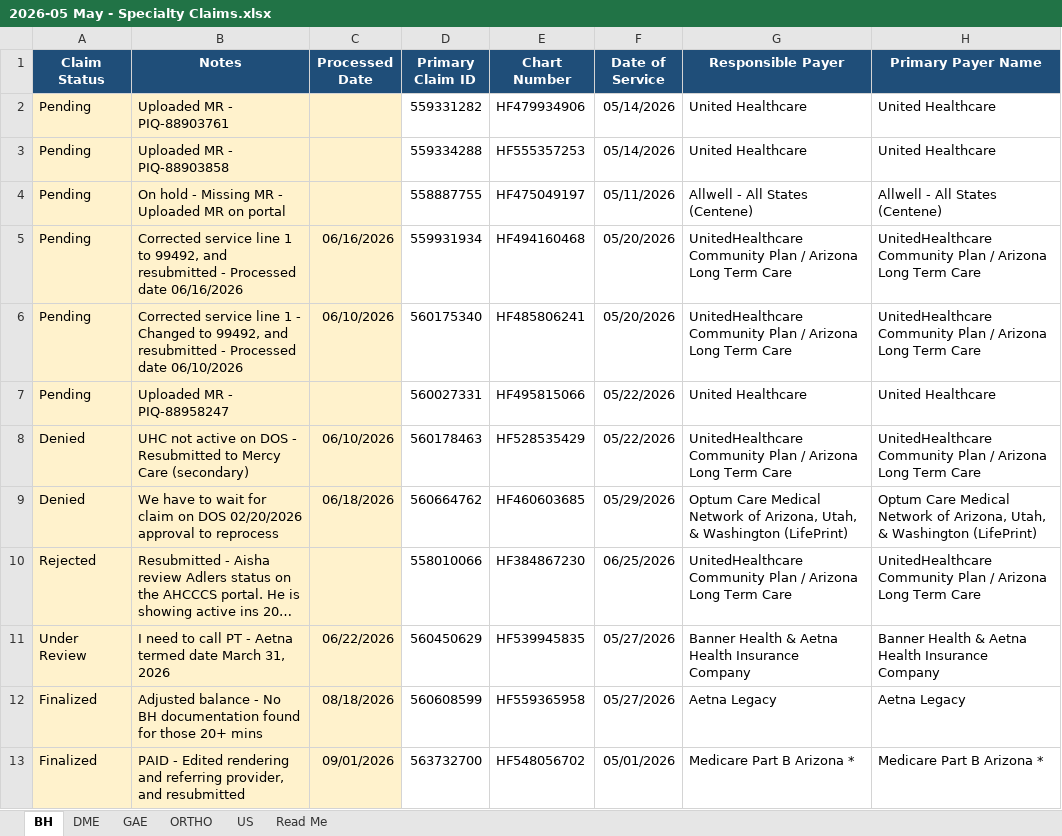
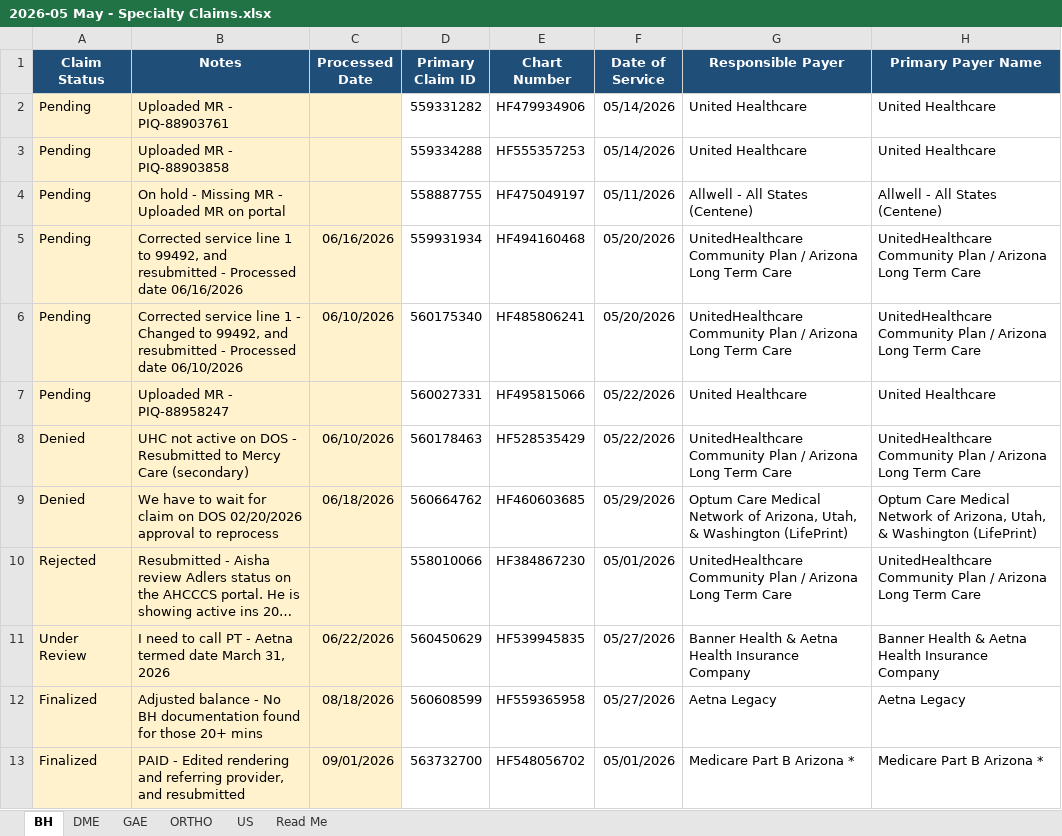
Before and after one commit to LindaMora10/Medical-Billing-Specialties, an Excel workbook: Specialty Claims 2026-S1/2026-05 May - Specialty Claims.xlsx, sheet BH, drawn as a sheet; only a part is shown; long unchanged cells end in …; values as stored, in another font and other column widths than the file's, no borders; conditional formats not drawn; the diff names each change by its address in the sheet, - before the commit and + after, or states it on an @@ line.

```diff
--- a/Specialty Claims 2026-S1/2026-05 May - Specialty Claims.xlsx (sheet BH)
+++ b/Specialty Claims 2026-S1/2026-05 May - Specialty Claims.xlsx (sheet BH)
-F10 (Date of Service): 06/25/2026
+F10 (Date of Service): 05/01/2026
```
Also changed, not shown: Specialty Claims 2026-S1/2026-03 March - Specialty Claims.xlsx.
